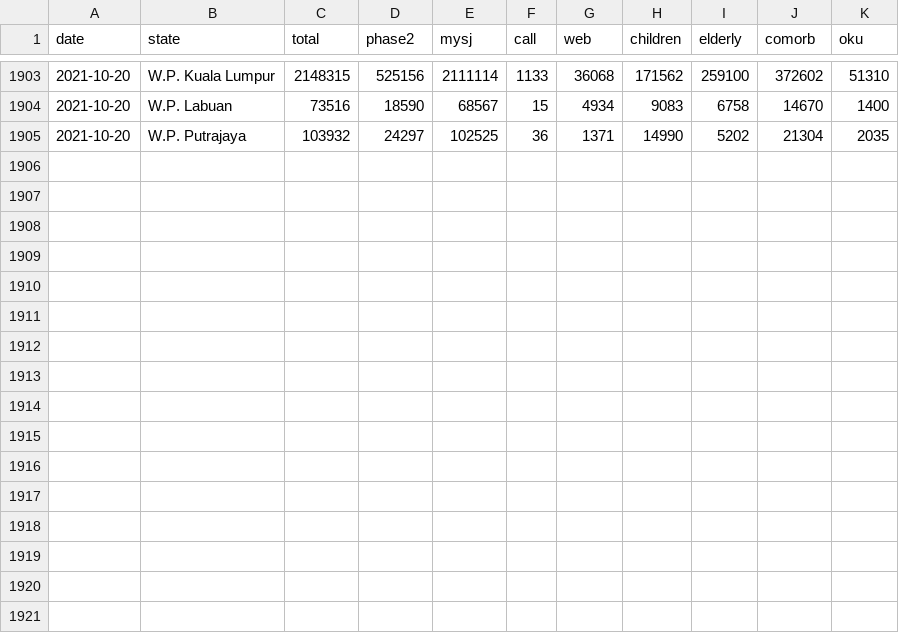
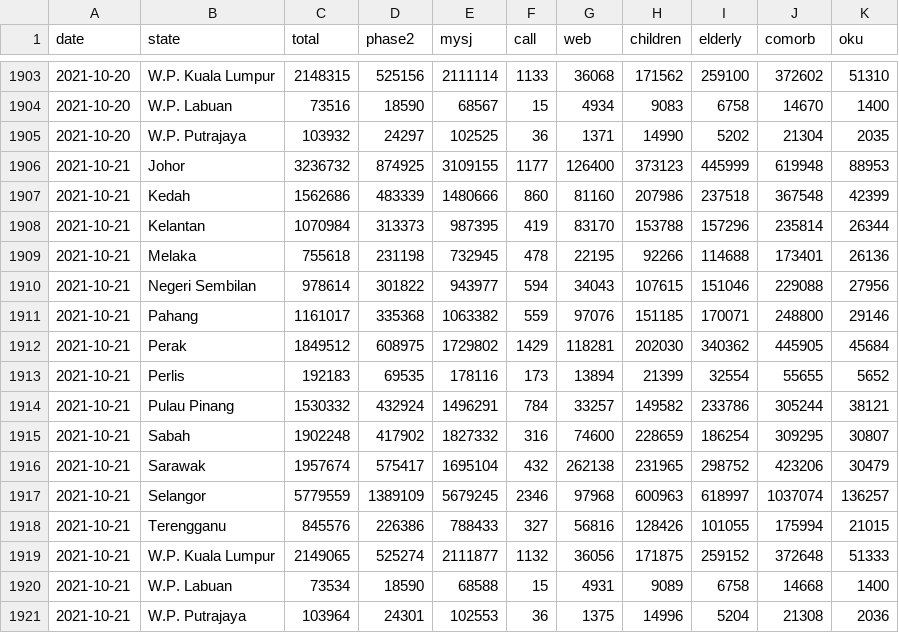
Before and after one commit to CITF-Malaysia/citf-public, a CSV file: registration/vaxreg_state.csv, drawn as a sheet; only a part is shown, gaps mark what is left out; the diff names each change by its address in the sheet, - before the commit and + after, or states it on an @@ line.

```diff
--- a/registration/vaxreg_state.csv
+++ b/registration/vaxreg_state.csv
+row 1906: 2021-10-21 | Johor | 3236732 | 874925 | 3109155 | 1177 | 126400 | 373123 | 445999 | 619948 | 88953
+row 1907: 2021-10-21 | Kedah | 1562686 | 483339 | 1480666 | 860 | 81160 | 207986 | 237518 | 367548 | 42399
+row 1908: 2021-10-21 | Kelantan | 1070984 | 313373 | 987395 | 419 | 83170 | 153788 | 157296 | 235814 | 26344
+row 1909: 2021-10-21 | Melaka | 755618 | 231198 | 732945 | 478 | 22195 | 92266 | 114688 | 173401 | 26136
+row 1910: 2021-10-21 | Negeri Sembilan | 978614 | 301822 | 943977 | 594 | 34043 | 107615 | 151046 | 229088 | 27956
+row 1911: 2021-10-21 | Pahang | 1161017 | 335368 | 1063382 | 559 | 97076 | 151185 | 170071 | 248800 | 29146
+row 1912: 2021-10-21 | Perak | 1849512 | 608975 | 1729802 | 1429 | 118281 | 202030 | 340362 | 445905 | 45684
+row 1913: 2021-10-21 | Perlis | 192183 | 69535 | 178116 | 173 | 13894 | 21399 | 32554 | 55655 | 5652
+row 1914: 2021-10-21 | Pulau Pinang | 1530332 | 432924 | 1496291 | 784 | 33257 | 149582 | 233786 | 305244 | 38121
+row 1915: 2021-10-21 | Sabah | 1902248 | 417902 | 1827332 | 316 | 74600 | 228659 | 186254 | 309295 | 30807
+row 1916: 2021-10-21 | Sarawak | 1957674 | 575417 | 1695104 | 432 | 262138 | 231965 | 298752 | 423206 | 30479
+row 1917: 2021-10-21 | Selangor | 5779559 | 1389109 | 5679245 | 2346 | 97968 | 600963 | 618997 | 1037074 | 136257
+row 1918: 2021-10-21 | Terengganu | 845576 | 226386 | 788433 | 327 | 56816 | 128426 | 101055 | 175994 | 21015
+row 1919: 2021-10-21 | W.P. Kuala Lumpur | 2149065 | 525274 | 2111877 | 1132 | 36056 | 171875 | 259152 | 372648 | 51333
+row 1920: 2021-10-21 | W.P. Labuan | 73534 | 18590 | 68588 | 15 | 4931 | 9089 | 6758 | 14668 | 1400
+row 1921: 2021-10-21 | W.P. Putrajaya | 103964 | 24301 | 102553 | 36 | 1375 | 14996 | 5204 | 21308 | 2036
```
Also changed, not shown: registration/vaxreg_malaysia.csv.
